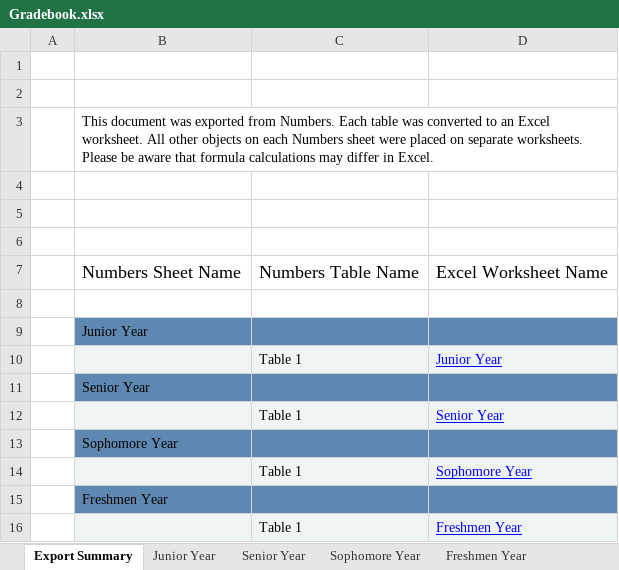
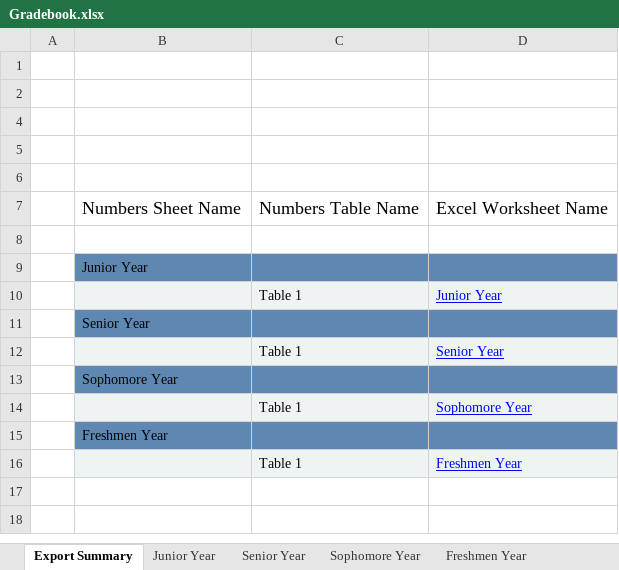
Before and after one commit to Hxrshmxllow/Hxrshmxllow.github.io, an Excel workbook: Gradebook.xlsx, sheet Export Summary, drawn as a sheet; values as stored, in another font and other column widths than the file's, no borders; the diff names each change by its address in the sheet, - before the commit and + after, or states it on an @@ line.

```diff
--- a/Gradebook.xlsx (sheet Export Summary)
+++ b/Gradebook.xlsx (sheet Export Summary)
@@ row 3 hidden:  | This document was exported from Numbers. Each table was converted to an Excel worksheet. All other objects on each Numbers sheet were placed on separate worksheets. Please be aware that formula calculations may differ in Excel. @@
```
Also changed, not shown: 3 other files.
